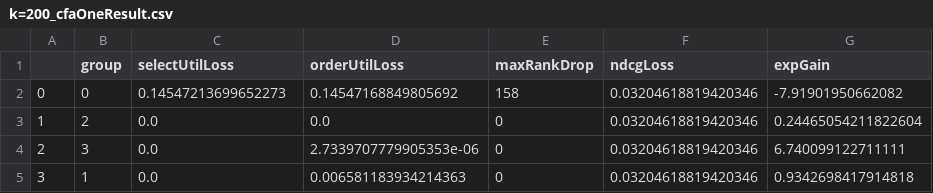
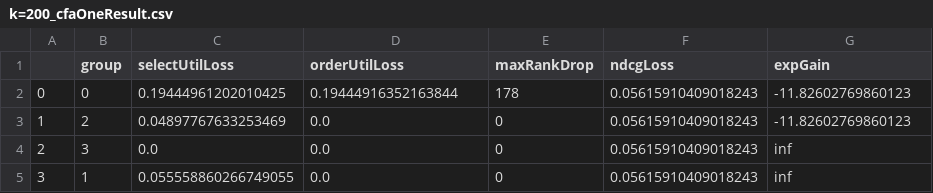
Before and after one commit to MilkaLichtblau/Multinomial_FA-IR, a CSV file: experiments/dataExperiments/results/COMPAS/evalAndPlots/worstThree/k=200_cfaOneResult.csv, drawn as a sheet.

```diff
--- a/experiments/dataExperiments/results/COMPAS/evalAndPlots/worstThree/k=200_cfaOneResult.csv
+++ b/experiments/dataExperiments/results/COMPAS/evalAndPlots/worstThree/k=200_cfaOneResult.csv
@@ -1,5 +1,5 @@
 ,group,selectUtilLoss,orderUtilLoss,maxRankDrop,ndcgLoss,expGain
-0,0,0.14547213699652273,0.14547168849805692,158,0.03204618819420346,-7.91901950662082
-1,2,0.0,0.0,0,0.03204618819420346,0.24465054211822604
-2,3,0.0,2.7339707779905353e-06,0,0.03204618819420346,6.740099122711111
-3,1,0.0,0.006581183934214363,0,0.03204618819420346,0.9342698417914818
+0,0,0.19444961202010425,0.19444916352163844,178,0.05615910409018243,-11.82602769860123
+1,2,0.04897767633253469,0.0,0,0.05615910409018243,-11.82602769860123
+2,3,0.0,0.0,0,0.05615910409018243,inf
+3,1,0.055558860266749055,0.0,0,0.05615910409018243,inf
```
Also changed, not shown: experiments/dataExperiments/results/COMPAS/evalAndPlots/age/k=200_cfaHalfResult.csv, experiments/dataExperiments/results/COMPAS/evalAndPlots/age/k=500_cfaOneResult.csv, 48 other files.
